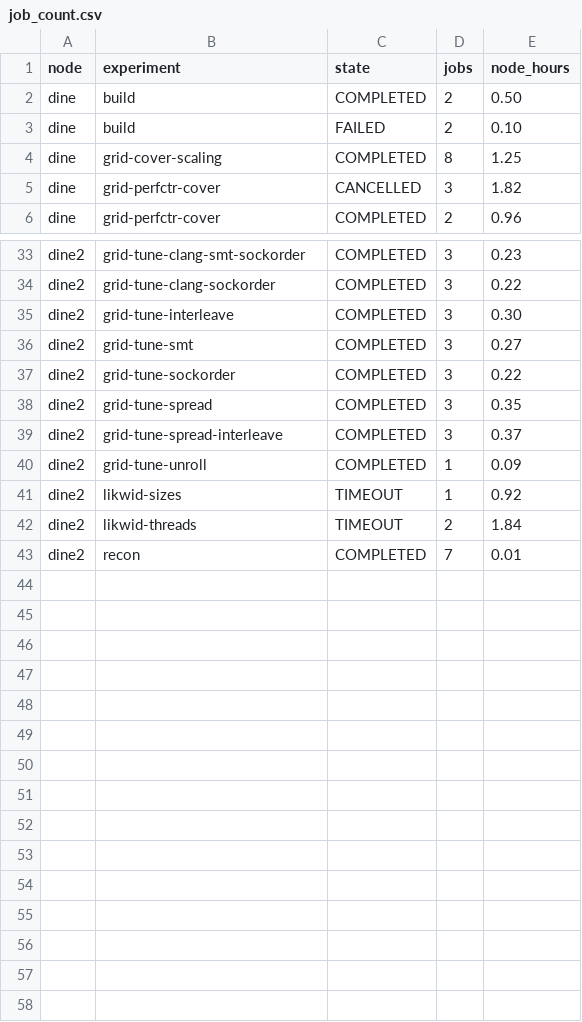
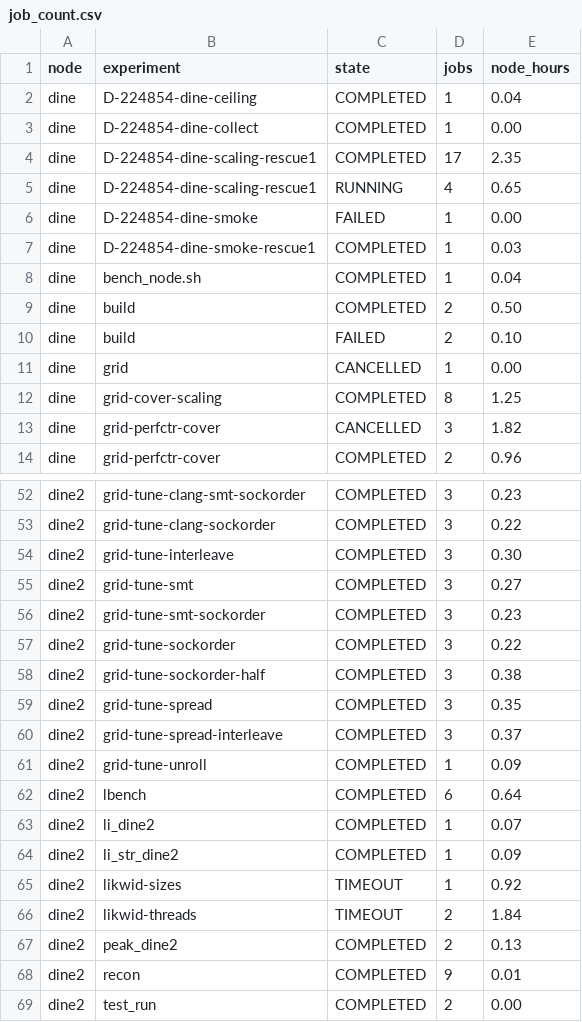
Before and after one commit to bobby-ta/cluster-challenge-durham, a CSV file: analysis/data/job_count.csv, drawn as a sheet; only a part is shown, gaps mark what is left out; the diff covers the shown part only.

```diff
--- a/analysis/data/job_count.csv
+++ b/analysis/data/job_count.csv
@@ -1,4 +1,12 @@
 node,experiment,state,jobs,node_hours
+dine,D-224854-dine-ceiling,COMPLETED,1,0.04
+dine,D-224854-dine-collect,COMPLETED,1,0.00
+dine,D-224854-dine-scaling-rescue1,COMPLETED,17,2.35
+dine,D-224854-dine-scaling-rescue1,RUNNING,4,0.65
+dine,D-224854-dine-smoke,FAILED,1,0.00
+dine,D-224854-dine-smoke-rescue1,COMPLETED,1,0.03
+dine,bench_node.sh,COMPLETED,1,0.04
 dine,build,COMPLETED,2,0.50
 dine,build,FAILED,2,0.10
+dine,grid,CANCELLED,1,0.00
 dine,grid-cover-scaling,COMPLETED,8,1.25
@@ -36,3 +55,5 @@ dine2,grid-tune-interleave,COMPLETED,3,0.30
 dine2,grid-tune-smt,COMPLETED,3,0.27
+dine2,grid-tune-smt-sockorder,COMPLETED,3,0.23
 dine2,grid-tune-sockorder,COMPLETED,3,0.22
+dine2,grid-tune-sockorder-half,COMPLETED,3,0.38
 dine2,grid-tune-spread,COMPLETED,3,0.35
@@ -40,4 +61,9 @@ dine2,grid-tune-spread-interleave,COMPLETED,3,0.37
 dine2,grid-tune-unroll,COMPLETED,1,0.09
+dine2,lbench,COMPLETED,6,0.64
+dine2,li_dine2,COMPLETED,1,0.07
+dine2,li_str_dine2,COMPLETED,1,0.09
 dine2,likwid-sizes,TIMEOUT,1,0.92
 dine2,likwid-threads,TIMEOUT,2,1.84
-dine2,recon,COMPLETED,7,0.01
+dine2,peak_dine2,COMPLETED,2,0.13
+dine2,recon,COMPLETED,9,0.01
+dine2,test_run,COMPLETED,2,0.00
```
Also changed, not shown: 11 added rows elsewhere in this file, analysis/data/grid.csv, analysis/data/tuning_summary.csv, 4 other files.
